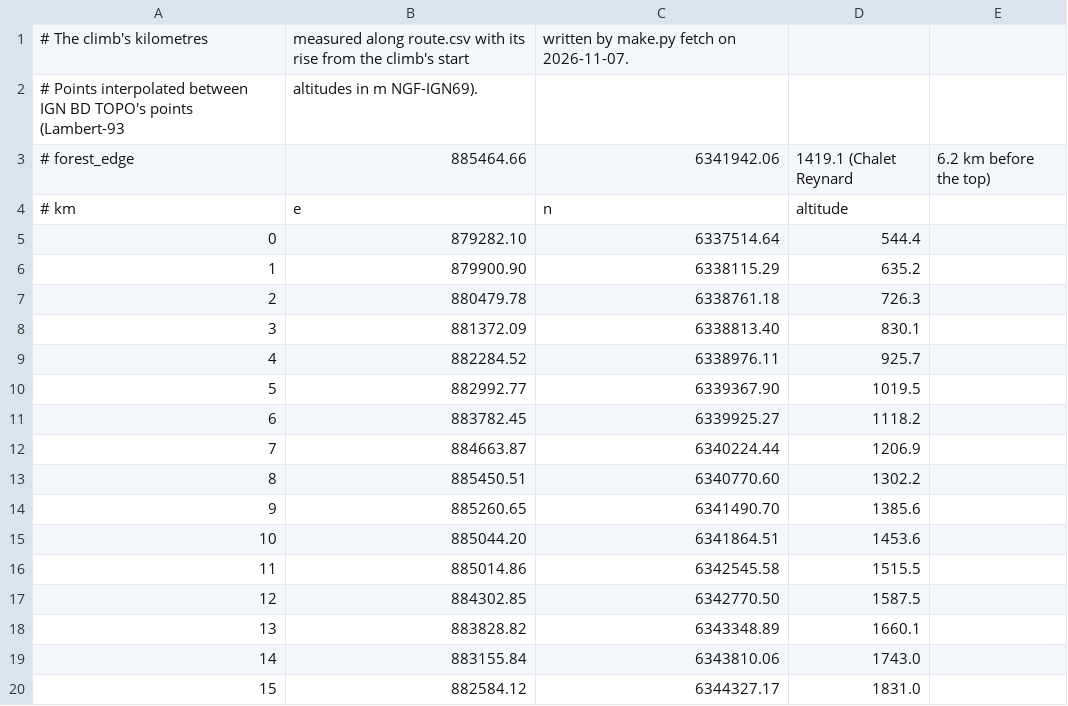
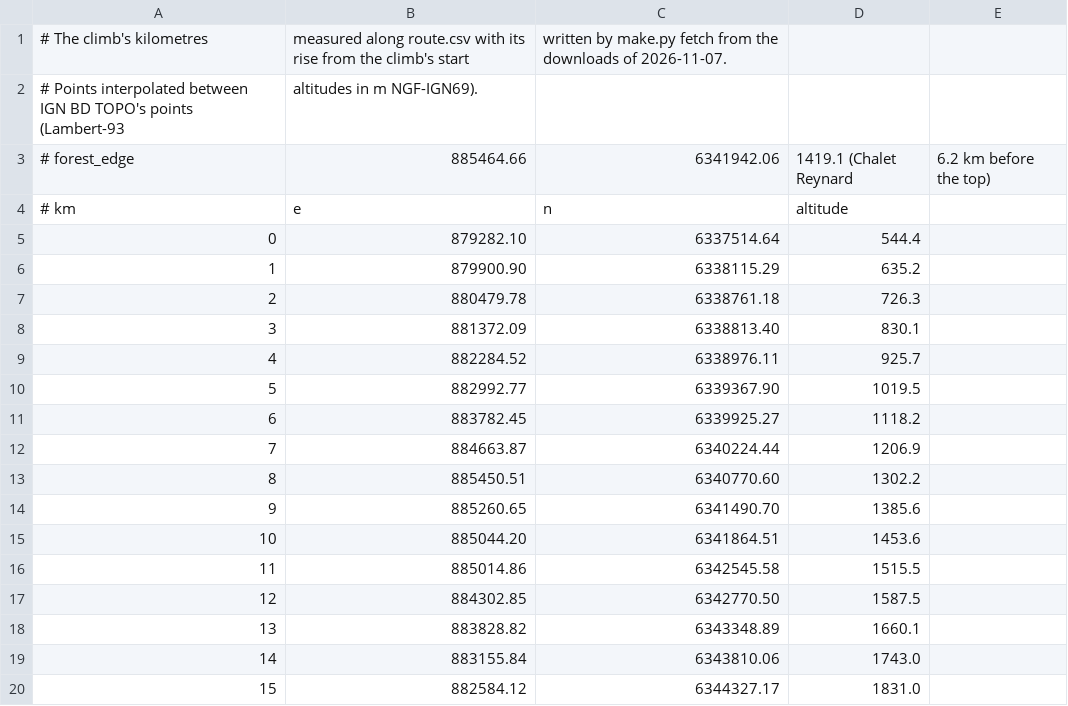
Before and after one commit to johancoppens/3dcraft-examples, a CSV file: examples/21-ventoux-relief/data/kilometres.csv, drawn as a sheet.

```diff
--- a/examples/21-ventoux-relief/data/kilometres.csv
+++ b/examples/21-ventoux-relief/data/kilometres.csv
@@ -1,2 +1,2 @@
-# The climb's kilometres, measured along route.csv with its rise from the climb's start, written by make.py fetch on 2026-11-07.
+# The climb's kilometres, measured along route.csv with its rise from the climb's start, written by make.py fetch from the downloads of 2026-11-07.
 # Points interpolated between IGN BD TOPO's points (Lambert-93, altitudes in m NGF-IGN69).
```
Also changed, not shown: examples/21-ventoux-relief/data/elevation.csv, examples/21-ventoux-relief/data/route.csv, 28 other files.
